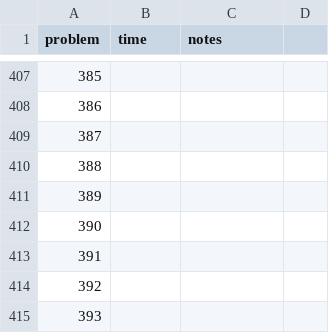
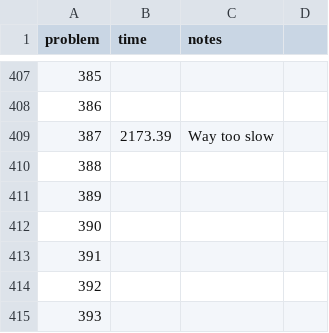
Before and after one commit to rsarwas/Haskell, a CSV file: times.csv, drawn as a sheet; only a part is shown, gaps mark what is left out.

```diff
--- a/times.csv
+++ b/times.csv
@@ -408,3 +408,3 @@ problem,time,notes
 386,,
-387,,
+387,2173.39,Way too slow
 388,,
```
Also changed, not shown: 1 other file.
